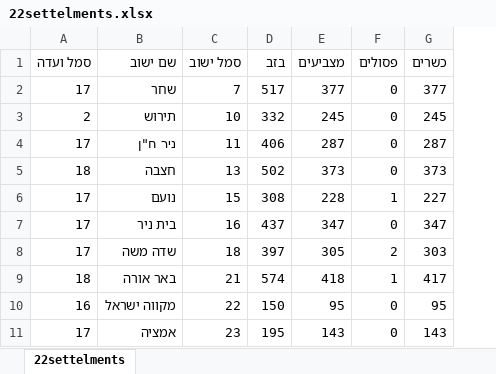
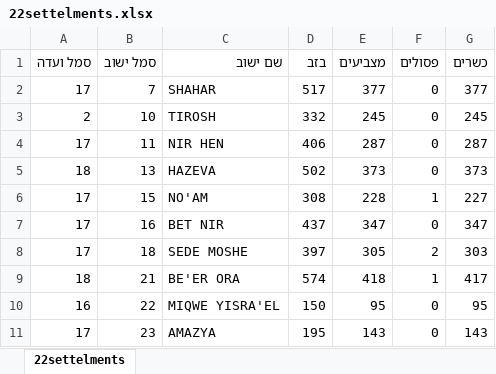
Before and after one commit to gabi939/elections, an Excel workbook: 22settelments.xlsx, sheet 22settelments, drawn as a sheet; only a part is shown; values as stored, in another font and other column widths than the file's, no borders; removed rows and columns are numbered as before the commit, all else as after; the diff names each change by its address in the sheet, - before the commit and + after, or states it on an @@ line.

```diff
--- a/22settelments.xlsx (sheet 22settelments)
+++ b/22settelments.xlsx (sheet 22settelments)
-column B (שם ישוב), rows 2-11: שחר | תירוש | ניר ח"ן | חצבה | נועם | בית ניר | שדה משה | באר אורה | מקווה ישראל | אמציה
+column C (שם ישוב), rows 2-11: SHAHAR | TIROSH | NIR HEN | HAZEVA | NO'AM | BET NIR | SEDE MOSHE | BE'ER ORA | MIQWE YISRA'EL | AMAZYA
```
Also changed, not shown: 21settelments.xlsx, 23settelments.xlsx, 3 other files.
